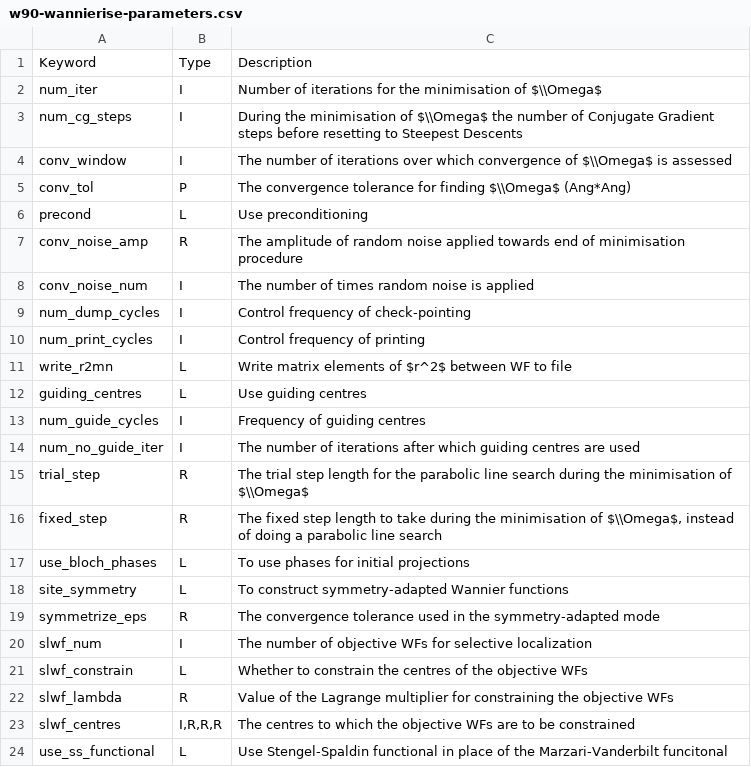
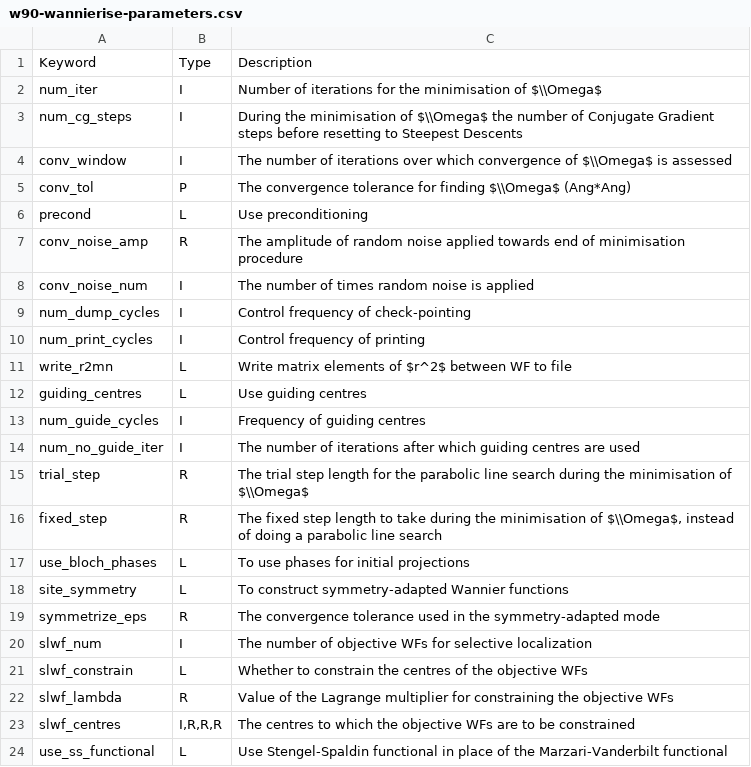
Before and after one commit to wannier-developers/wannier90, a CSV file: docs/docs/parameters/w90-wannierise-parameters.csv, drawn as a sheet.

Commit message:
Fix typo

```diff
--- a/docs/docs/parameters/w90-wannierise-parameters.csv
+++ b/docs/docs/parameters/w90-wannierise-parameters.csv
@@ -23,2 +23,2 @@ slwf_lambda,R,"Value of the Lagrange multiplier for constraining the objective W
 slwf_centres,"I,R,R,R","The centres to which the objective WFs are to be constrained"
-use_ss_functional,L,"Use Stengel-Spaldin functional in place of the Marzari-Vanderbilt funcitonal"
+use_ss_functional,L,"Use Stengel-Spaldin functional in place of the Marzari-Vanderbilt functional"
```
Also changed, not shown: 2 other files.
